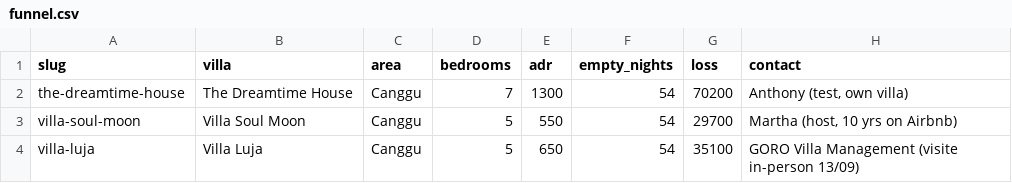
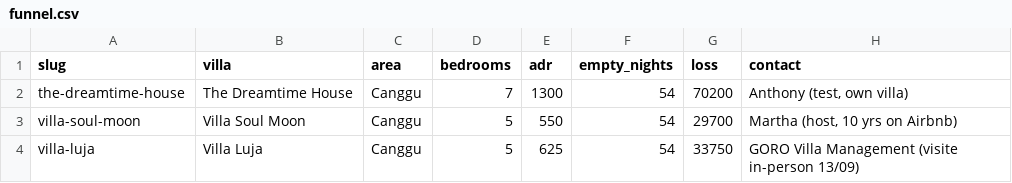
Before and after one commit to anthony13007/ac-partners-plans, a CSV file: villa-site/funnel.csv, drawn as a sheet; only a part is shown; the diff names each change by its address in the sheet, - before the commit and + after, or states it on an @@ line.

```diff
--- a/villa-site/funnel.csv
+++ b/villa-site/funnel.csv
-E4 (adr): 650
+E4 (adr): 625
-G4 (loss): 35100
+G4 (loss): 33750
```
Also changed, not shown: 9 other files.
